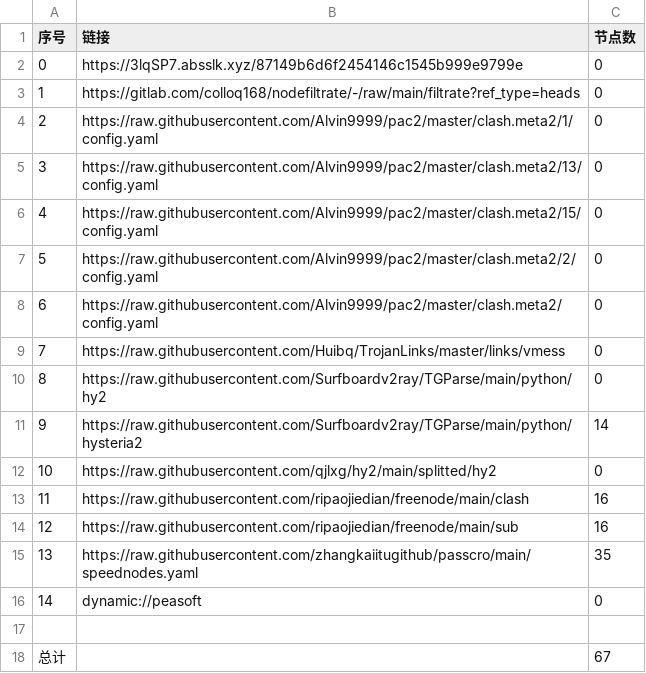
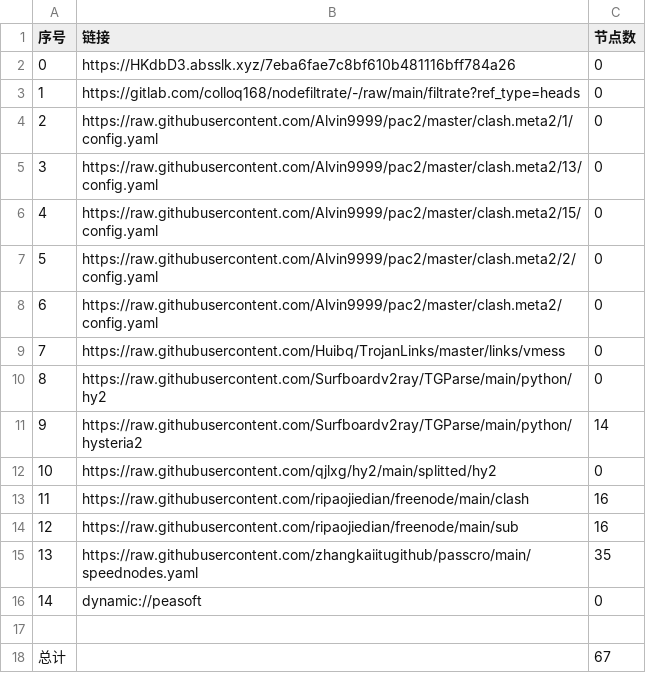
Before and after one commit to dalazhi/AutoMergePublicNodes, a CSV file: list_result.csv, drawn as a sheet.

```diff
--- a/list_result.csv
+++ b/list_result.csv
@@ -1,3 +1,3 @@
 序号,链接,节点数
-0,https://3lqSP7.absslk.xyz/87149b6d6f2454146c1545b999e9799e,0
+0,https://HKdbD3.absslk.xyz/7eba6fae7c8bf610b481116bff784a26,0
 1,https://gitlab.com/colloq168/nodefiltrate/-/raw/main/filtrate?ref_type=heads,0
```
Also changed, not shown: 3 other files.
